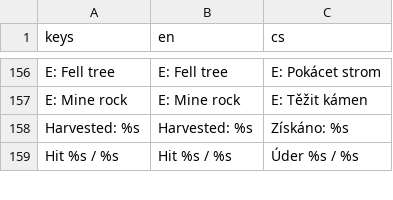
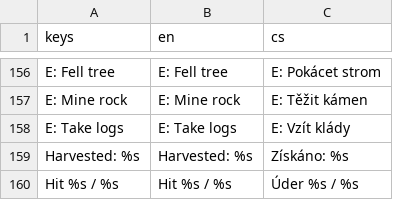
Before and after one commit to VitexSoftware/ishtaria-client, a CSV file: locales/client.csv, drawn as a sheet; only a part is shown, gaps mark what is left out; the diff names each change by its address in the sheet, - before the commit and + after, or states it on an @@ line.

```diff
--- a/locales/client.csv
+++ b/locales/client.csv
+row 158: E: Take logs | E: Take logs | E: Vzít klády
```
Also changed, not shown: 5 other files.
